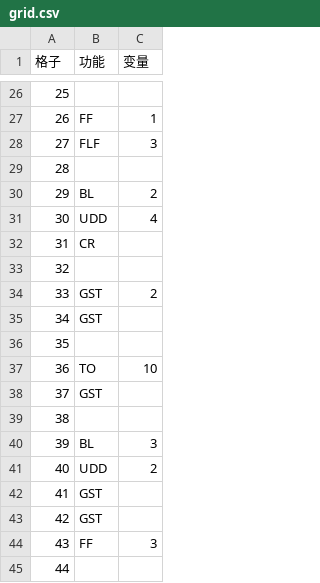
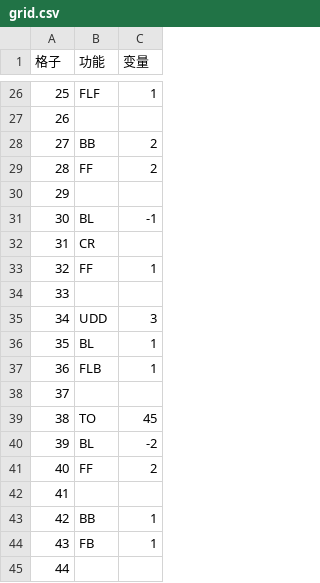
Before and after one commit to erainyin/game-ysk, a CSV file: grid.csv, drawn as a sheet; only a part is shown, gaps mark what is left out; the diff covers the shown part only.

```diff
--- a/grid.csv
+++ b/grid.csv
@@ -26,6 +26,6 @@
-  25,     ,
-  26, FF  , 1
-  27, FLF , 3
-  28,     ,
-  29, BL  , 2
-  30, UDD , 4
+25,FLF,1
+26,
+27,BB,2
+28,FF,2
+29,
+30,BL,-1
@@ -33,12 +33,12 @@
-  32,     ,
-  33, GST , 2
-  34, GST ,
-  35,     ,
-  36, TO  , 10
-  37, GST ,
-  38,     ,
-  39, BL  , 3
-  40, UDD , 2
-  41, GST ,
-  42, GST ,
-  43, FF  , 3
+32,FF,1
+33,
+34,UDD,3
+35,BL,1
+36,FLB,1
+37,
+38,TO,45
+39,BL,-2
+40,FF,2
+41,
+42,BB,1
+43,FB,1
```
Also changed, not shown: 65 edited cells elsewhere in this file, 8 other files.
